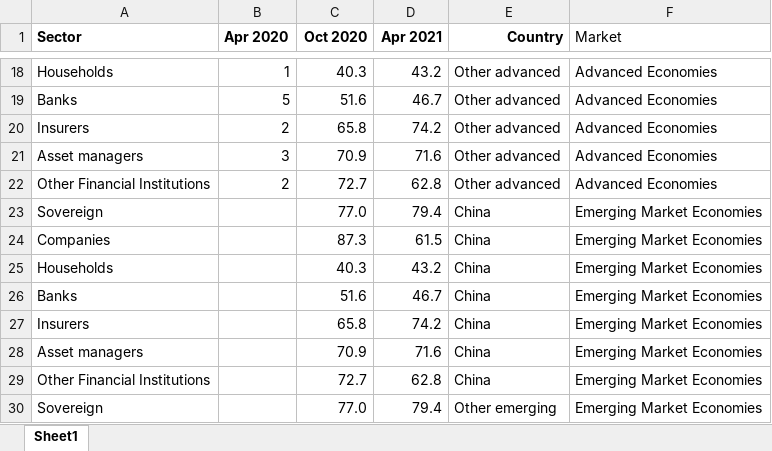
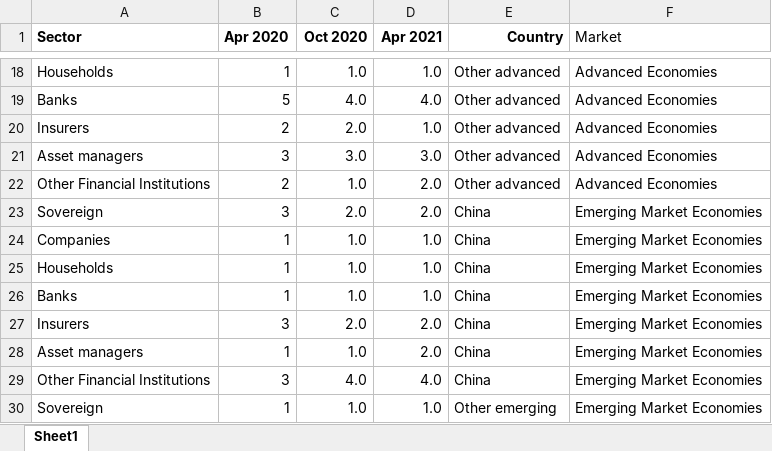
Before and after one commit to EconomicsObservatory/ECOvisualisations, an Excel workbook: articles/2021-07-01-how-are-developing-economies-coping-with-the-covid-19-crisis/raw/fig2.xlsx, sheet Sheet1, drawn as a sheet; only a part is shown, gaps mark what is left out; values as stored, in another font and other column widths than the file's, no borders; the diff covers the shown part only; the diff names each change by its address in the sheet, - before the commit and + after, or states it on an @@ line.

```diff
--- a/articles/2021-07-01-how-are-developing-economies-coping-with-the-covid-19-crisis/raw/fig2.xlsx (sheet Sheet1)
+++ b/articles/2021-07-01-how-are-developing-economies-coping-with-the-covid-19-crisis/raw/fig2.xlsx (sheet Sheet1)
-C18 (Oct 2020): 40.3
+C18 (Oct 2020): 1.0
-D18 (Apr 2021): 43.2
+D18 (Apr 2021): 1.0
-C19 (Oct 2020): 51.6
+C19 (Oct 2020): 4.0
-D19 (Apr 2021): 46.7
+D19 (Apr 2021): 4.0
-C20 (Oct 2020): 65.8
+C20 (Oct 2020): 2.0
-D20 (Apr 2021): 74.2
+D20 (Apr 2021): 1.0
-C21 (Oct 2020): 70.9
+C21 (Oct 2020): 3.0
-D21 (Apr 2021): 71.6
+D21 (Apr 2021): 3.0
-C22 (Oct 2020): 72.7
+C22 (Oct 2020): 1.0
-D22 (Apr 2021): 62.8
+D22 (Apr 2021): 2.0
-B23 (Apr 2020): (empty)
+B23 (Apr 2020): 3
-C23 (Oct 2020): 77.0
+C23 (Oct 2020): 2.0
-D23 (Apr 2021): 79.4
+D23 (Apr 2021): 2.0
-B24:B26 (Apr 2020): (empty)
+B24:B26 (Apr 2020): 1
-C24 (Oct 2020): 87.3
+C24 (Oct 2020): 1.0
-D24 (Apr 2021): 61.5
+D24 (Apr 2021): 1.0
-C25 (Oct 2020): 40.3
+C25 (Oct 2020): 1.0
-D25 (Apr 2021): 43.2
+D25 (Apr 2021): 1.0
-C26 (Oct 2020): 51.6
+C26 (Oct 2020): 1.0
-D26 (Apr 2021): 46.7
+D26 (Apr 2021): 1.0
-B27 (Apr 2020): (empty)
+B27 (Apr 2020): 3
-C27 (Oct 2020): 65.8
+C27 (Oct 2020): 2.0
-D27 (Apr 2021): 74.2
+D27 (Apr 2021): 2.0
-B28 (Apr 2020): (empty)
+B28 (Apr 2020): 1
-C28 (Oct 2020): 70.9
+C28 (Oct 2020): 1.0
-D28 (Apr 2021): 71.6
+D28 (Apr 2021): 2.0
-B29 (Apr 2020): (empty)
+B29 (Apr 2020): 3
-C29 (Oct 2020): 72.7
+C29 (Oct 2020): 4.0
-D29 (Apr 2021): 62.8
+D29 (Apr 2021): 4.0
-B30 (Apr 2020): (empty)
+B30 (Apr 2020): 1
-C30 (Oct 2020): 77.0
+C30 (Oct 2020): 1.0
-D30 (Apr 2021): 79.4
+D30 (Apr 2021): 1.0
```
Also changed, not shown: 50 edited cells elsewhere in this sheet, 5 other files.
